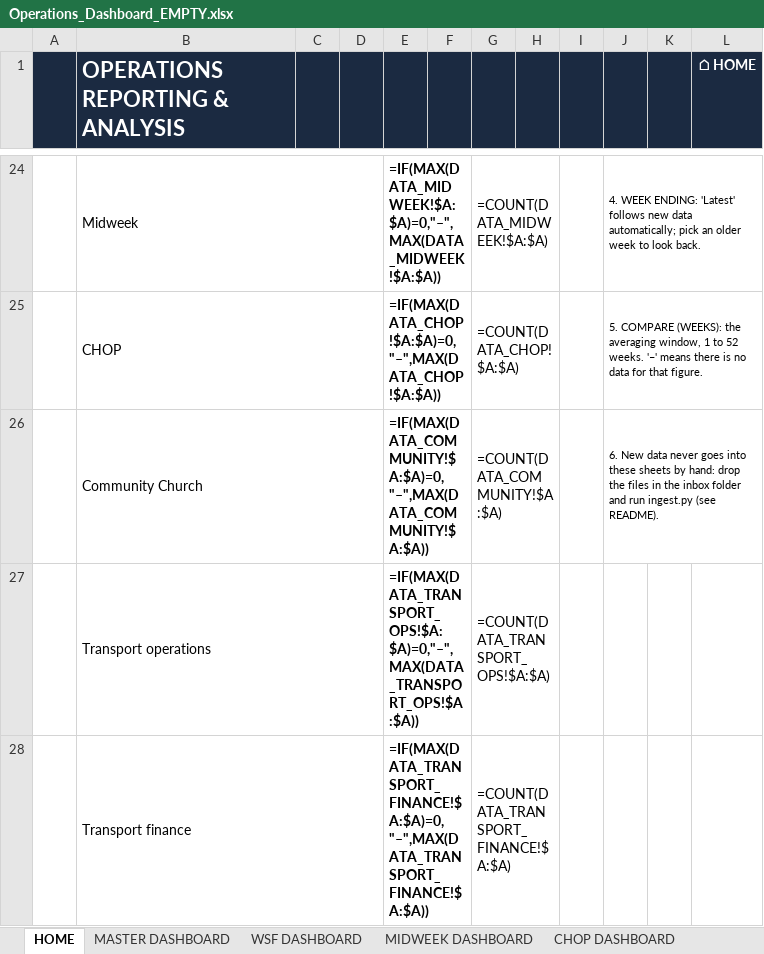
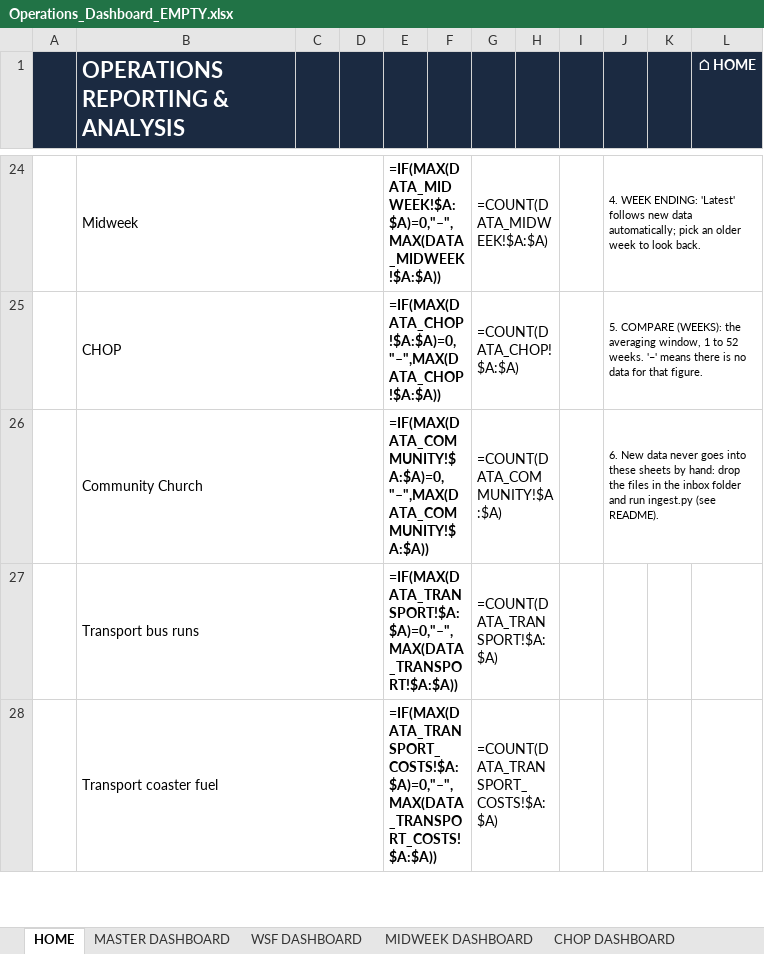
Before and after one commit to Dejad1/Data-Dashboard, an Excel workbook: output/Operations_Dashboard_EMPTY.xlsx, sheet HOME, drawn as a sheet; only a part is shown, gaps mark what is left out; values as stored, in another font and other column widths than the file's, no borders; formulas without a stored value are shown as written; removed rows and columns are numbered as before the commit, all else as after; the diff covers the shown part only; the diff names each change by its address in the sheet, - before the commit and + after, or states it on an @@ line.

```diff
--- a/output/Operations_Dashboard_EMPTY.xlsx (sheet HOME)
+++ b/output/Operations_Dashboard_EMPTY.xlsx (sheet HOME)
+row 27:  | Transport bus runs |  |  | =IF(MAX(DATA_TRANSPORT!$A:$A)=0,"–",MAX(DATA_TRANSPORT!$A:$A)) |  | =COUNT(DATA_TRANSPORT!$A:$A)
-B28 (OPERATIONS REPORTING & ANALYSIS): Transport operations
+B28 (OPERATIONS REPORTING & ANALYSIS): Transport coaster fuel
-E28: =IF(MAX(DATA_TRANSPORT_OPS!$A:$A)=0,"–",MAX(DATA_TRANSPORT_OPS!$A:$A))
+E28: =IF(MAX(DATA_TRANSPORT_COSTS!$A:$A)=0,"–",MAX(DATA_TRANSPORT_COSTS!$A:$A))
-G28: =COUNT(DATA_TRANSPORT_OPS!$A:$A)
+G28: =COUNT(DATA_TRANSPORT_COSTS!$A:$A)
-row 28:  | Transport finance |  |  | =IF(MAX(DATA_TRANSPORT_FINANCE!$A:$A)=0,"–",MAX(DATA_TRANSPORT_FINANCE!$A:$A)) |  | =COUNT(DATA_TRANSPORT_FINANCE!$A:$A)
```
Also changed, not shown: 5 edited cells and merged cells elsewhere in this sheet, sheet MASTER_ZONES, sheet TRANSPORT DASHBOARD, sheet MASTER_AREAS, sheet DATA_TRANSPORT_COSTS, sheet DATA_TRANSPORT, sheet DATA QUALITY, other sheet tabs, charts or pictures, 17 other files.
